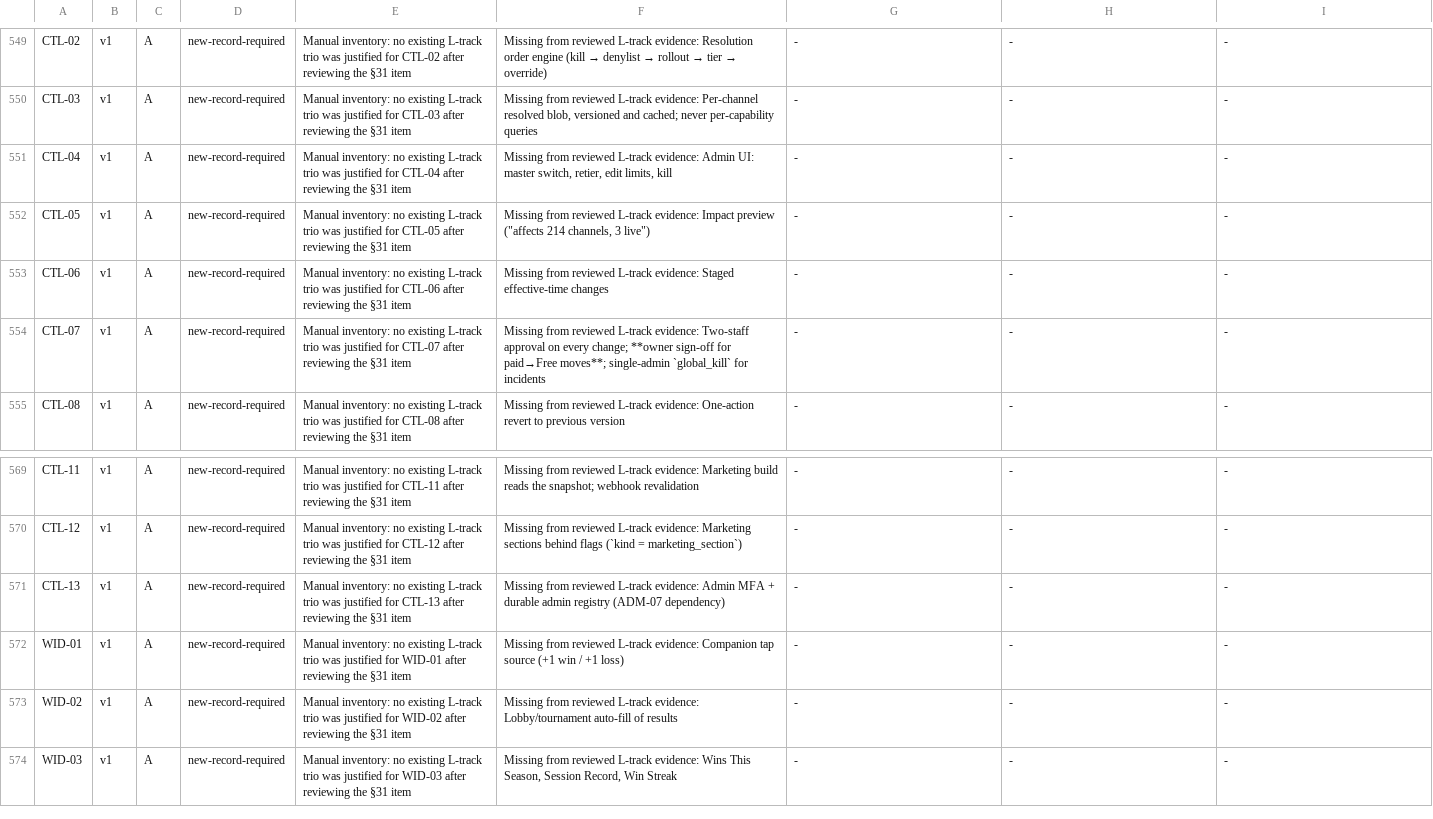
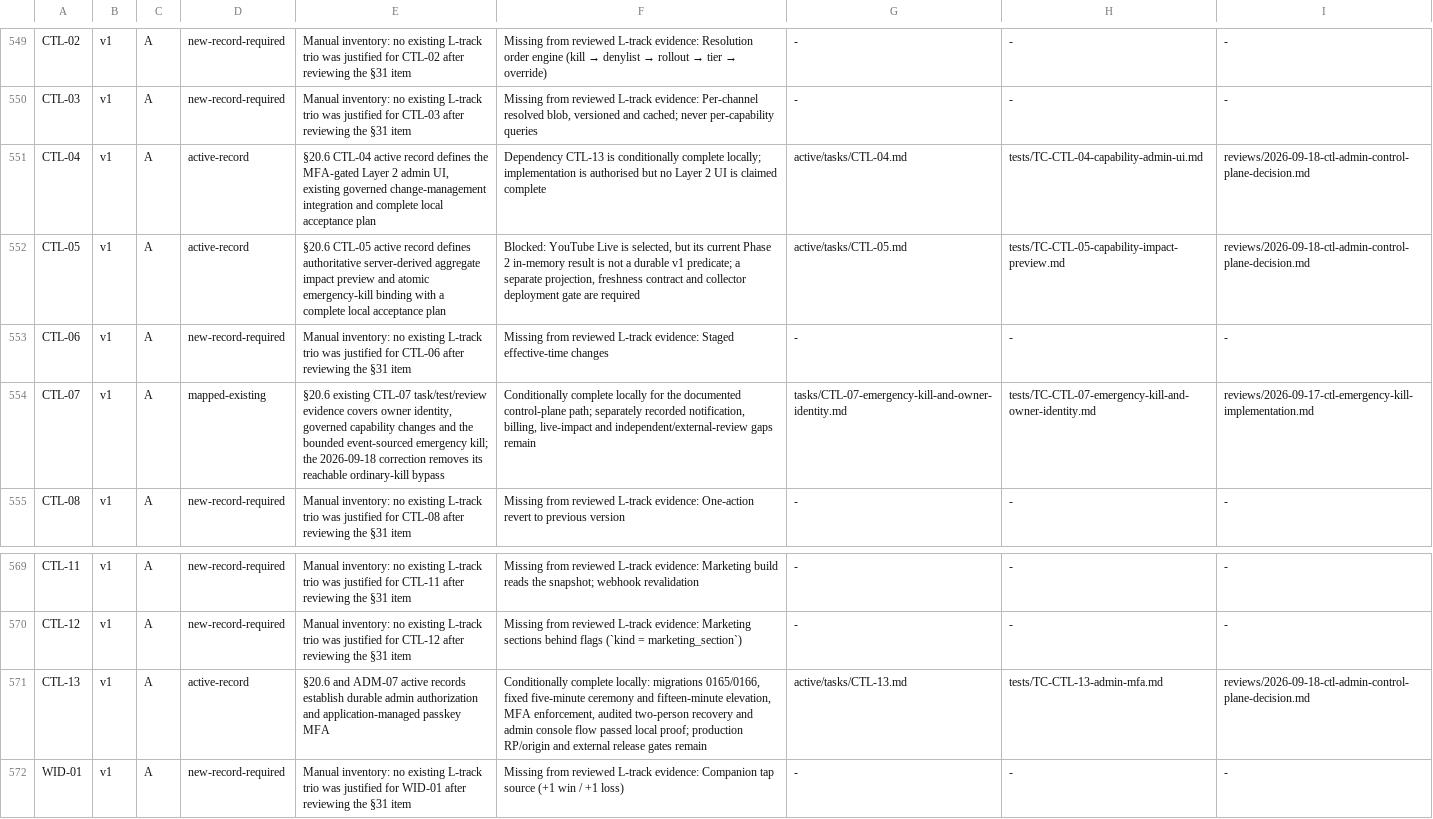
Before and after one commit to imsukhe/bharatstudio-requirements, a TSV file: active/traceability/register-map.tsv, drawn as a sheet; only a part is shown, gaps mark what is left out; the shorter side is filled out with more unchanged rows.

Commit message:
docs: record capability admin controls and evidence

```diff
--- a/active/traceability/register-map.tsv
+++ b/active/traceability/register-map.tsv
@@ -550,6 +550,6 @@ CTL-02	v1	A	new-record-required	Manual inventory: no existing L-track trio was j
 CTL-03	v1	A	new-record-required	Manual inventory: no existing L-track trio was justified for CTL-03 after reviewing the §31 item	Missing from reviewed L-track evidence: Per-channel resolved blob, versioned and cached; never per-capability queries	-	-	-
-CTL-04	v1	A	new-record-required	Manual inventory: no existing L-track trio was justified for CTL-04 after reviewing the §31 item	Missing from reviewed L-track evidence: Admin UI: master switch, retier, edit limits, kill	-	-	-
-CTL-05	v1	A	new-record-required	Manual inventory: no existing L-track trio was justified for CTL-05 after reviewing the §31 item	Missing from reviewed L-track evidence: Impact preview ("affects 214 channels, 3 live")	-	-	-
+CTL-04	v1	A	active-record	§20.6 CTL-04 active record defines the MFA-gated Layer 2 admin UI, existing governed change-management integration and complete local acceptance plan	Dependency CTL-13 is conditionally complete locally; implementation is authorised but no Layer 2 UI is claimed complete	active/tasks/CTL-04.md	tests/TC-CTL-04-capability-admin-ui.md	reviews/2026-09-18-ctl-admin-control-plane-decision.md
+CTL-05	v1	A	active-record	§20.6 CTL-05 active record defines authoritative server-derived aggregate impact preview and atomic emergency-kill binding with a complete local acceptance plan	Blocked: YouTube Live is selected, but its current Phase 2 in-memory result is not a durable v1 predicate; a separate projection, freshness contract and collector deployment gate are required	active/tasks/CTL-05.md	tests/TC-CTL-05-capability-impact-preview.md	reviews/2026-09-18-ctl-admin-control-plane-decision.md
 CTL-06	v1	A	new-record-required	Manual inventory: no existing L-track trio was justified for CTL-06 after reviewing the §31 item	Missing from reviewed L-track evidence: Staged effective-time changes	-	-	-
-CTL-07	v1	A	new-record-required	Manual inventory: no existing L-track trio was justified for CTL-07 after reviewing the §31 item	Missing from reviewed L-track evidence: Two-staff approval on every change; **owner sign-off for paid→Free moves**; single-admin `global_kill` for incidents	-	-	-
+CTL-07	v1	A	mapped-existing	§20.6 existing CTL-07 task/test/review evidence covers owner identity, governed capability changes and the bounded event-sourced emergency kill; the 2026-09-18 correction removes its reachable ordinary-kill bypass	Conditionally complete locally for the documented control-plane path; separately recorded notification, billing, live-impact and independent/external-review gaps remain	tasks/CTL-07-emergency-kill-and-owner-identity.md	tests/TC-CTL-07-emergency-kill-and-owner-identity.md	reviews/2026-09-17-ctl-emergency-kill-implementation.md
 CTL-08	v1	A	new-record-required	Manual inventory: no existing L-track trio was justified for CTL-08 after reviewing the §31 item	Missing from reviewed L-track evidence: One-action revert to previous version	-	-	-
@@ -570,3 +570,3 @@ CTL-11	v1	A	new-record-required	Manual inventory: no existing L-track trio was j
 CTL-12	v1	A	new-record-required	Manual inventory: no existing L-track trio was justified for CTL-12 after reviewing the §31 item	Missing from reviewed L-track evidence: Marketing sections behind flags (`kind = marketing_section`)	-	-	-
-CTL-13	v1	A	new-record-required	Manual inventory: no existing L-track trio was justified for CTL-13 after reviewing the §31 item	Missing from reviewed L-track evidence: Admin MFA + durable admin registry (ADM-07 dependency)	-	-	-
+CTL-13	v1	A	active-record	§20.6 and ADM-07 active records establish durable admin authorization and application-managed passkey MFA	Conditionally complete locally: migrations 0165/0166, fixed five-minute ceremony and fifteen-minute elevation, MFA enforcement, audited two-person recovery and admin console flow passed local proof; production RP/origin and external release gates remain	active/tasks/CTL-13.md	tests/TC-CTL-13-admin-mfa.md	reviews/2026-09-18-ctl-admin-control-plane-decision.md
 WID-01	v1	A	new-record-required	Manual inventory: no existing L-track trio was justified for WID-01 after reviewing the §31 item	Missing from reviewed L-track evidence: Companion tap source (+1 win / +1 loss)	-	-	-
```
Also changed, not shown: 16 other files.
